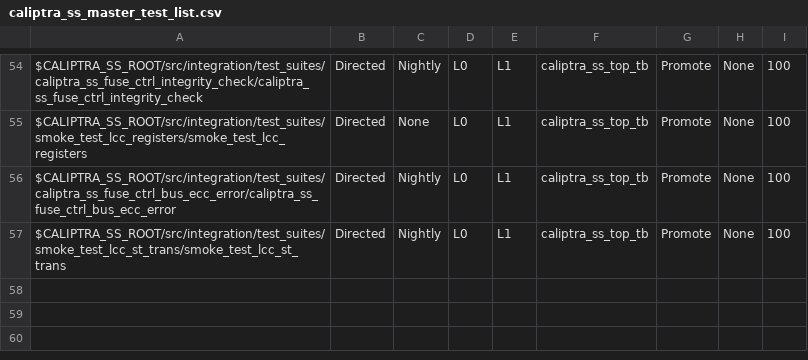
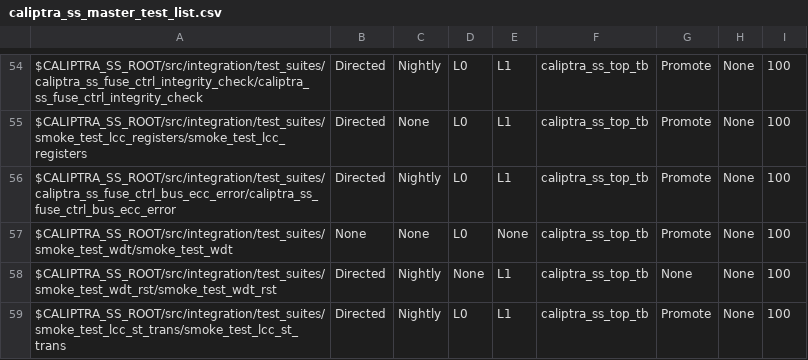
Before and after one commit to dharamvir-nxp/caliptra-ss, a CSV file: src/integration/stimulus/testsuites/caliptra_ss_master_test_list.csv, drawn as a sheet; only a part is shown, gaps mark what is left out; the diff names each change by its address in the sheet, - before the commit and + after, or states it on an @@ line.

Commit message:
[TB] Enable native AXI interconnect data width conversion (#273)
* Configure interconnect port data widths and remove dwidth conversion hack in TB

* First pass at AXI downsizer tb module -- compiles, but data mismatch

* Use a packed struct for fifo in/out data -- prevent bugs and aid wave readability

* Regenerate file-lists to include TB downsizer component

* Update mcu_lmem_exe to prevent optimizations - force actual IFU->MCU_SRAM accesses, and LSU r/w

* Remove obsolete PDF version of spec

* Use halt fn from veer-csr.h

* Remove references to tohost and .data.io section; only send one code (pass/fail) to tb services in mcu_crt0.s, not both

* Properly end the mcu_hello_world test

* Whitespace/alignment

* Remove defunct SB signals

* Add named signals indicating interconnect port indices, to aid wave debug

* Fix cov if (dupe from other PR already in progress)

* Add hack to force LSU wsize == 2 and dw-aligned addr; remove cptra_rst_b NC signal, fix SVA_RST

* Add smoke_test_wdt_rst to regr CSV and regenerate

* Use a different WDT test for promote

* Fix file path for smoke_test_wdt

* Rm trailing whitespace

* rm duplicate sig drivers

* Increase timeout on exec poll

* MICROSOFT AUTOMATED PIPELINE: Stamp 'cwhitehead-msft-intc-dwidth-fix' with updated timestamp and hash after successful run

```diff
--- a/src/integration/stimulus/testsuites/caliptra_ss_master_test_list.csv
+++ b/src/integration/stimulus/testsuites/caliptra_ss_master_test_list.csv
+row 57: $CALIPTRA_SS_ROOT/src/integration/test_suites/smoke_test_wdt/smoke_test_wdt | None | None | L0 | None | caliptra_ss_top_tb | Promote | None | 100
+row 58: $CALIPTRA_SS_ROOT/src/integration/test_suites/smoke_test_wdt_rst/smoke_test_wdt_rst | Directed | Nightly | None | L1 | caliptra_ss_top_tb | None | None | 100
```
Also changed, not shown: 17 other files.
